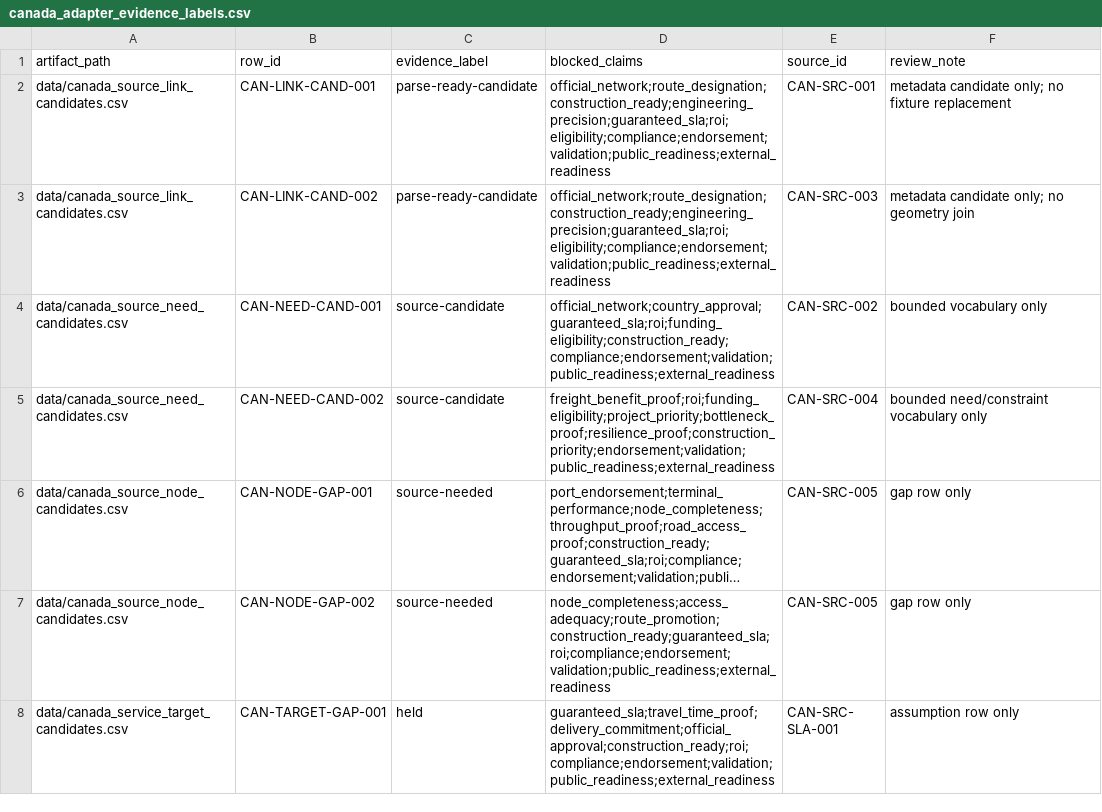
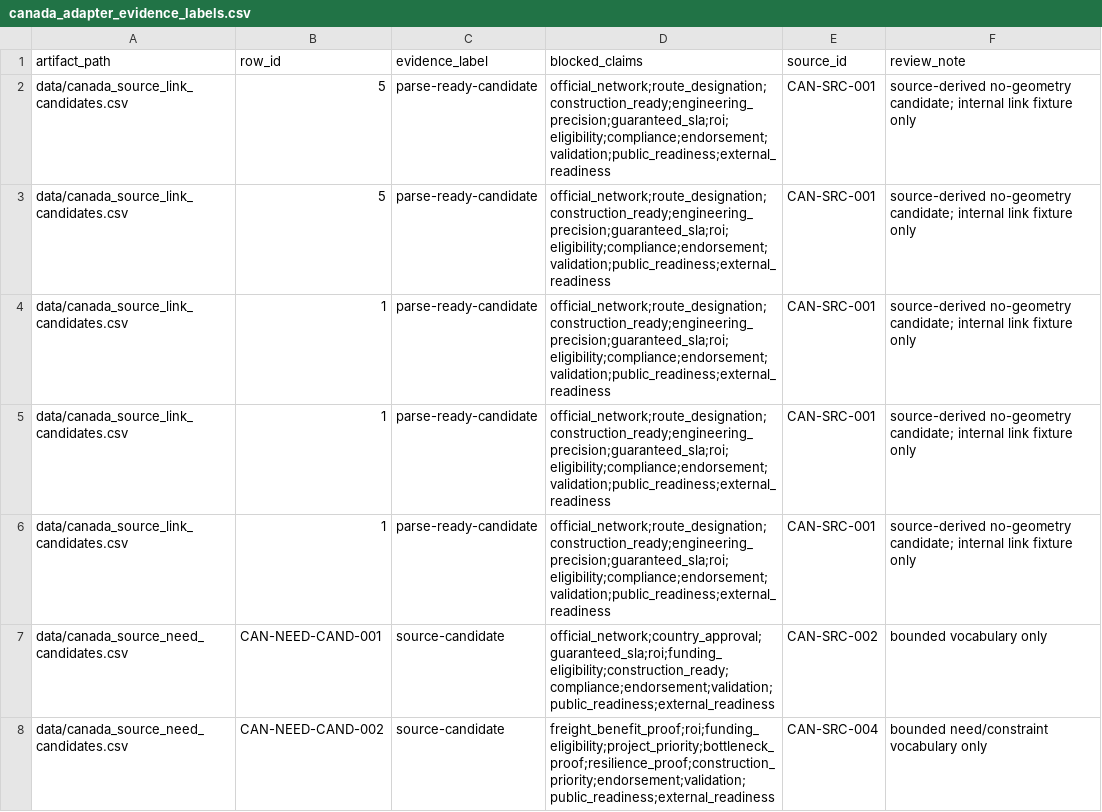
Before and after one commit to giodl73-repo/ROUTE, a CSV file: data/canada_adapter_evidence_labels.csv, drawn as a sheet; only a part is shown; the shorter side is filled out with more unchanged rows; long unchanged cells end in ….

```diff
--- a/data/canada_adapter_evidence_labels.csv
+++ b/data/canada_adapter_evidence_labels.csv
@@ -1,4 +1,7 @@
 artifact_path,row_id,evidence_label,blocked_claims,source_id,review_note
-data/canada_source_link_candidates.csv,CAN-LINK-CAND-001,parse-ready-candidate,official_network;route_designation;construction_ready;engineering_precision;guaranteed_sla;roi;eligibility;compliance;endorsement;validation;public_readiness;external_readiness,CAN-SRC-001,metadata candidate only; no fixture replacement
-data/canada_source_link_candidates.csv,CAN-LINK-CAND-002,parse-ready-candidate,official_network;route_designation;construction_ready;engineering_precision;guaranteed_sla;roi;eligibility;compliance;endorsement;validation;public_readiness;external_readiness,CAN-SRC-003,metadata candidate only; no geometry join
+data/canada_source_link_candidates.csv,5,parse-ready-candidate,official_network;route_designation;construction_ready;engineering_precision;guaranteed_sla;roi;eligibility;compliance;endorsement;validation;public_readiness;external_readiness,CAN-SRC-001,source-derived no-geometry candidate; internal link fixture only
+data/canada_source_link_candidates.csv,5,parse-ready-candidate,official_network;route_designation;construction_ready;engineering_precision;guaranteed_sla;roi;eligibility;compliance;endorsement;validation;public_readiness;external_readiness,CAN-SRC-001,source-derived no-geometry candidate; internal link fixture only
+data/canada_source_link_candidates.csv,1,parse-ready-candidate,official_network;route_designation;construction_ready;engineering_precision;guaranteed_sla;roi;eligibility;compliance;endorsement;validation;public_readiness;external_readiness,CAN-SRC-001,source-derived no-geometry candidate; internal link fixture only
+data/canada_source_link_candidates.csv,1,parse-ready-candidate,official_network;route_designation;construction_ready;engineering_precision;guaranteed_sla;roi;eligibility;compliance;endorsement;validation;public_readiness;external_readiness,CAN-SRC-001,source-derived no-geometry candidate; internal link fixture only
+data/canada_source_link_candidates.csv,1,parse-ready-candidate,official_network;route_designation;construction_ready;engineering_precision;guaranteed_sla;roi;eligibility;compliance;endorsement;validation;public_readiness;external_readiness,CAN-SRC-001,source-derived no-geometry candidate; internal link fixture only
 data/canada_source_need_candidates.csv,CAN-NEED-CAND-001,source-candidate,official_network;country_approval;guaranteed_sla;roi;funding_eligibility;construction_ready;compliance;endorsement;validation;public_readiness;external_readiness,CAN-SRC-002,bounded vocabulary only
```
Also changed, not shown: data/canada_source_link_candidates.csv, data/international-canada-fixture-replacement-role-review-001.csv, 14 other files.
